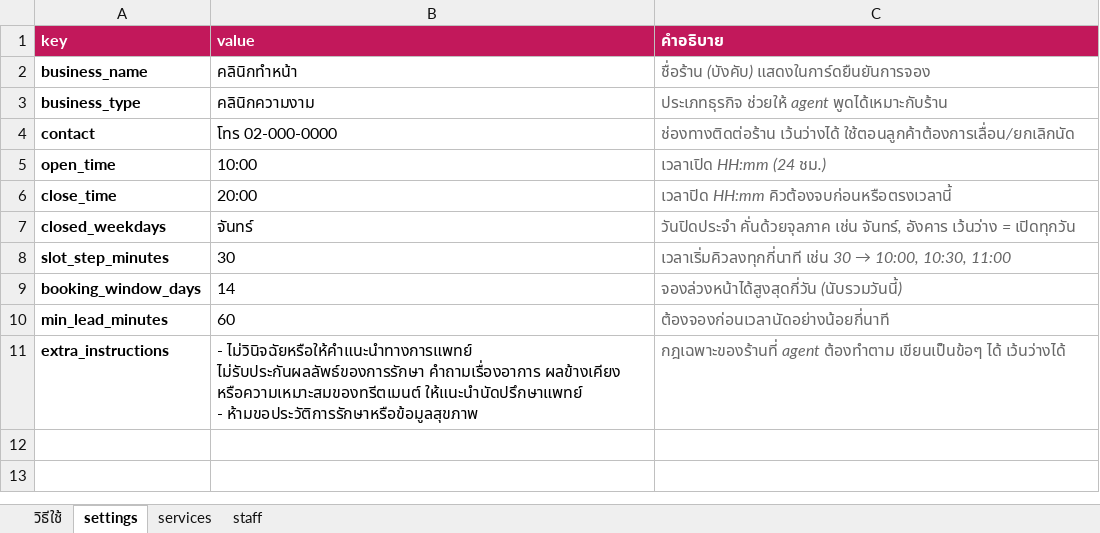
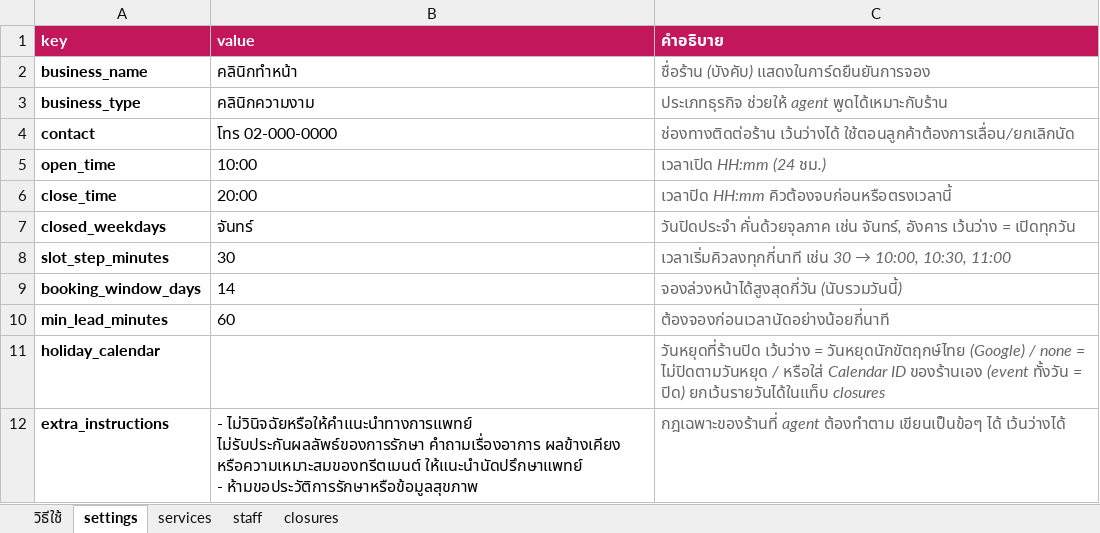
Before and after one commit to Piito12/line-apointments, an Excel workbook: templates/business-config-template.xlsx, sheet settings, drawn as a sheet; values as stored, in another font and other column widths than the file's, no borders; the diff names each change by its address in the sheet, - before the commit and + after, or states it on an @@ line.

```diff
--- a/templates/business-config-template.xlsx (sheet settings)
+++ b/templates/business-config-template.xlsx (sheet settings)
+sheet tab: closures
+row 11: holiday_calendar |  | วันหยุดที่ร้านปิด เว้นว่าง = วันหยุดนักขัตฤกษ์ไทย (Google) / none = ไม่ปิดตามวันหยุด / หรือใส่ Calendar ID ของร้านเอง (event ทั้งวัน = ปิด) ยกเว้นรายวันได้ในแท็บ closures
```
Also changed, not shown: sheet วิธีใช้, 10 other files.
